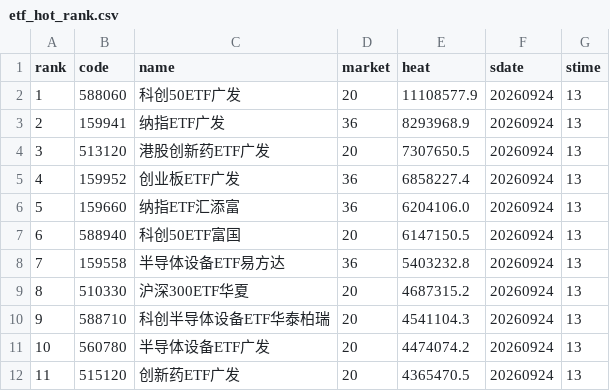
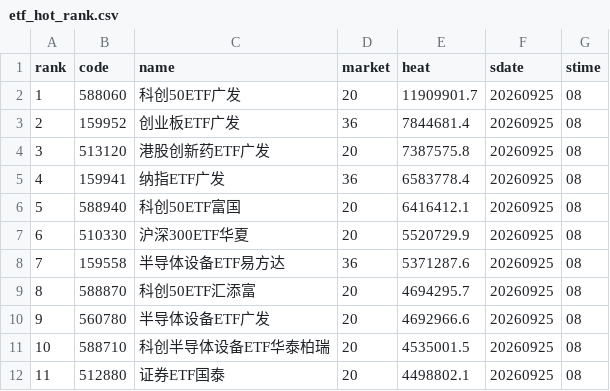
Before and after one commit to zihengniu9/etf-rotation-desk, a CSV file: outputs/etf_hot_rank.csv, drawn as a sheet; only a part is shown; the diff covers the shown part only.

```diff
--- a/outputs/etf_hot_rank.csv
+++ b/outputs/etf_hot_rank.csv
@@ -1,12 +1,12 @@
 rank,code,name,market,heat,sdate,stime
-1,588060,科创50ETF广发,20,11108577.9,20260924,13
-2,159941,纳指ETF广发,36,8293968.9,20260924,13
-3,513120,港股创新药ETF广发,20,7307650.5,20260924,13
-4,159952,创业板ETF广发,36,6858227.4,20260924,13
-5,159660,纳指ETF汇添富,36,6204106.0,20260924,13
-6,588940,科创50ETF富国,20,6147150.5,20260924,13
-7,159558,半导体设备ETF易方达,36,5403232.8,20260924,13
-8,510330,沪深300ETF华夏,20,4687315.2,20260924,13
-9,588710,科创半导体设备ETF华泰柏瑞,20,4541104.3,20260924,13
-10,560780,半导体设备ETF广发,20,4474074.2,20260924,13
-11,515120,创新药ETF广发,20,4365470.5,20260924,13
+1,588060,科创50ETF广发,20,11909901.7,20260925,08
+2,159952,创业板ETF广发,36,7844681.4,20260925,08
+3,513120,港股创新药ETF广发,20,7387575.8,20260925,08
+4,159941,纳指ETF广发,36,6583778.4,20260925,08
+5,588940,科创50ETF富国,20,6416412.1,20260925,08
+6,510330,沪深300ETF华夏,20,5520729.9,20260925,08
+7,159558,半导体设备ETF易方达,36,5371287.6,20260925,08
+8,588870,科创50ETF汇添富,20,4694295.7,20260925,08
+9,560780,半导体设备ETF广发,20,4692966.6,20260925,08
+10,588710,科创半导体设备ETF华泰柏瑞,20,4535001.5,20260925,08
+11,512880,证券ETF国泰,20,4498802.1,20260925,08
```
Also changed, not shown: 103 edited cells elsewhere in this file, outputs/etf_rotation_rank.csv, outputs/etf_theme_pool.csv, 25 other files.
